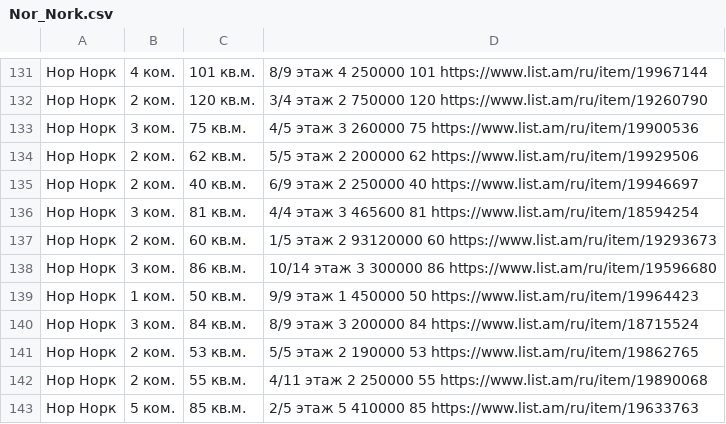
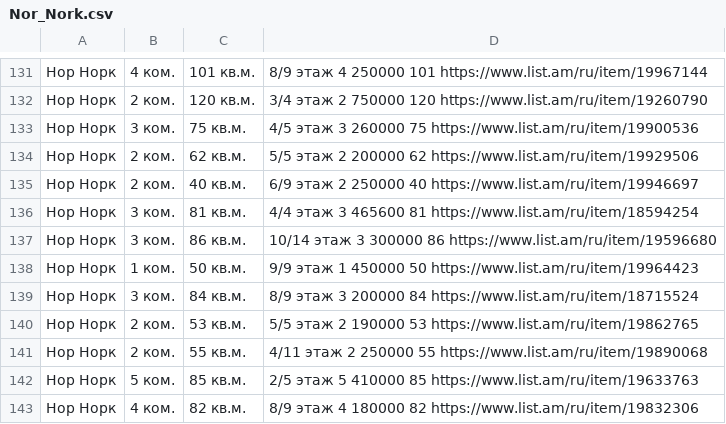
Before and after one commit to glenstorm/rent_in_armenia_git, a CSV file: september_2023/Nor_Nork.csv, drawn as a sheet; only a part is shown, gaps mark what is left out; the shorter side is filled out with more unchanged rows; the diff names each change by its address in the sheet, - before the commit and + after, or states it on an @@ line.

```diff
--- a/september_2023/Nor_Nork.csv
+++ b/september_2023/Nor_Nork.csv
-row 137: Нор Норк | 2 ком. | 60 кв.м. | 1/5 этаж 2 93120000 60 https://www.list.am/ru/item/19293673
```
Also changed, not shown: april_2023/Arabkir.csv, april_2023/Zeitun_Kanaker.csv, 4 other files.
